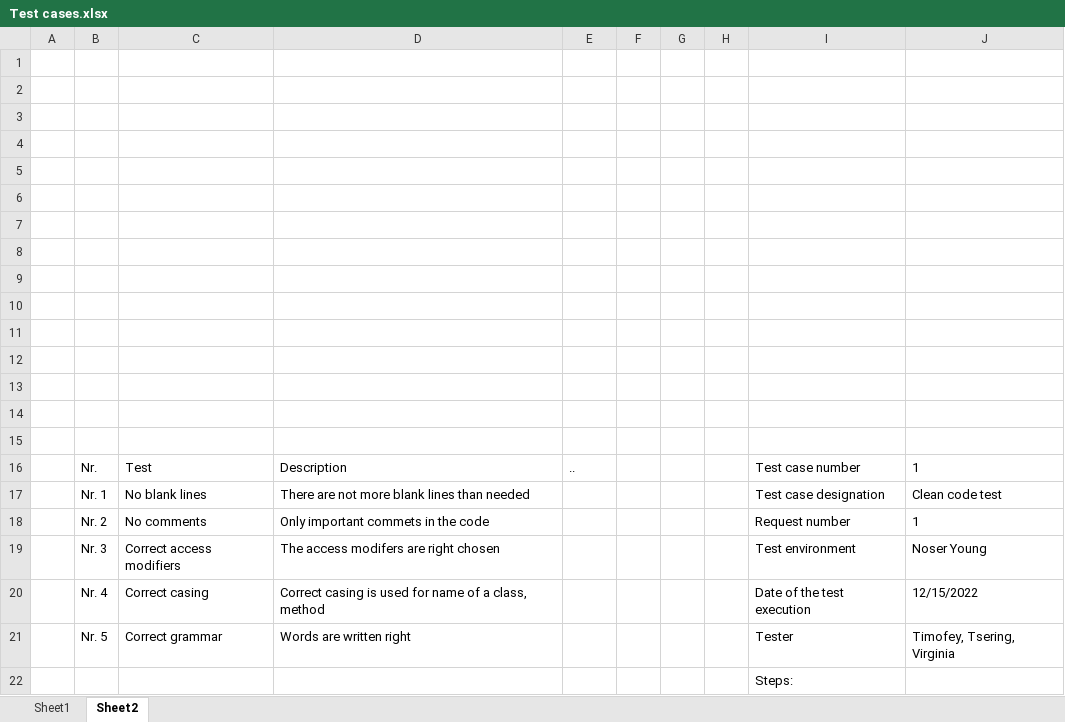
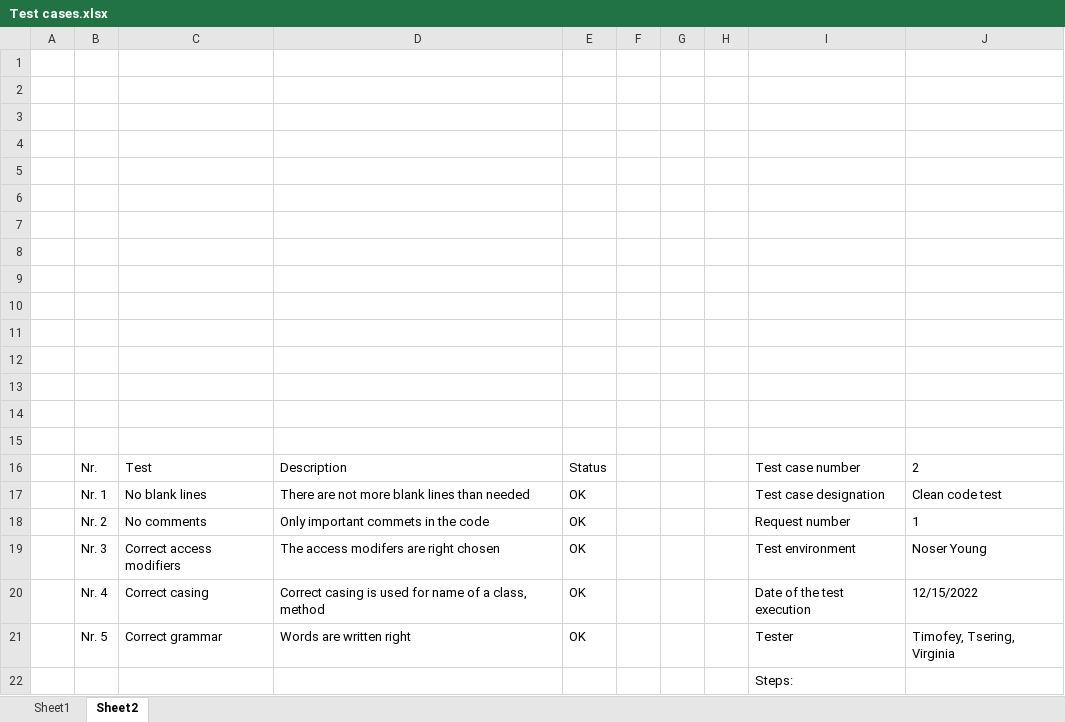
Before and after one commit to Timofey-Makhankov/Snack-Automat, an Excel workbook: doc/Test cases.xlsx, sheet Sheet2, drawn as a sheet; values as stored, in another font and other column widths than the file's, no borders; table styles not drawn; the diff names each change by its address in the sheet, - before the commit and + after, or states it on an @@ line.

Commit message:
excel test cases test 2 finished

```diff
--- a/doc/Test cases.xlsx (sheet Sheet2)
+++ b/doc/Test cases.xlsx (sheet Sheet2)
-E16: ..
+E16: Status
-J16: 1
+J16: 2
-E17:E21: (empty)
+E17:E21: OK
```
